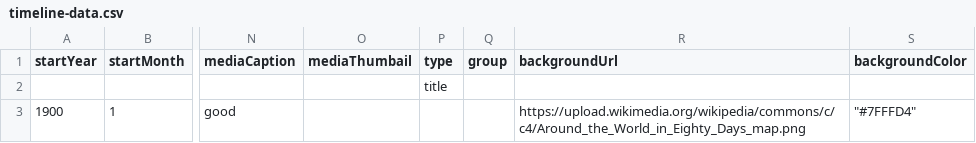
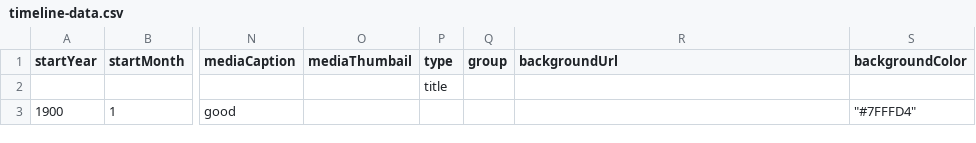
Before and after one commit to DeustoKom/MSGW2022-timeline, a CSV file: docs/goaldiggers/timeline-data.csv, drawn as a sheet; only a part is shown, gaps mark what is left out; the diff names each change by its address in the sheet, - before the commit and + after, or states it on an @@ line.

Commit message:
Add files via upload

```diff
--- a/docs/goaldiggers/timeline-data.csv
+++ b/docs/goaldiggers/timeline-data.csv
-R3 (backgroundUrl): https://upload.wikimedia.org/wikipedia/commons/c/c4/Around_the_World_in_Eighty_Days_map.png
+R3 (backgroundUrl): (empty)
```
